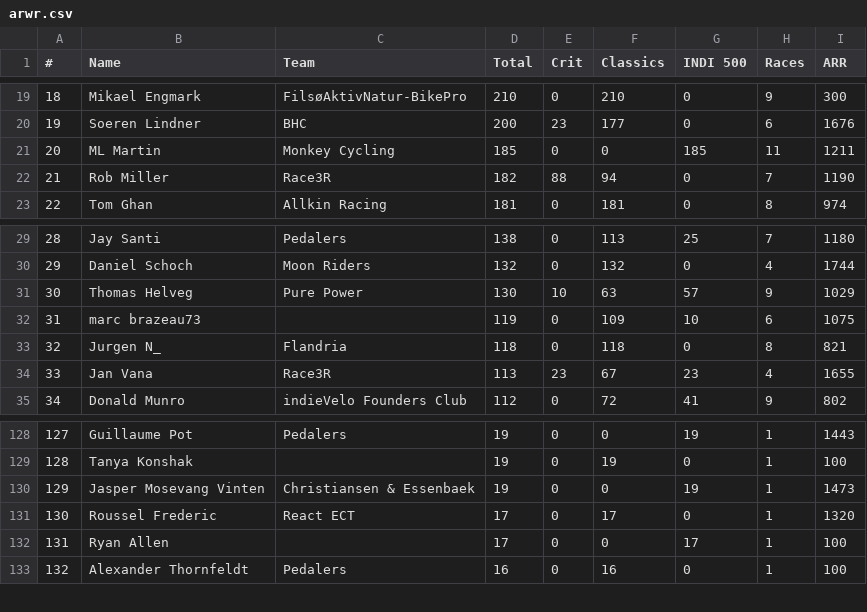
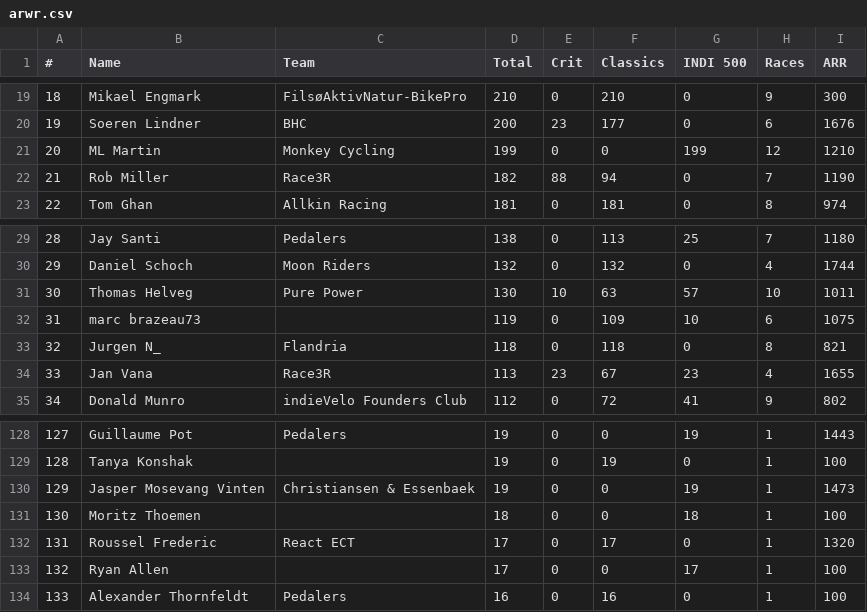
Before and after one commit to somaek/somaek.github.io, a CSV file: arwr.csv, drawn as a sheet; only a part is shown, gaps mark what is left out; addresses are those after the commit; the diff names each change by its address in the sheet, - before the commit and + after, or states it on an @@ line.

Commit message:
Flat: latest data (2026-01-29T15:23:40.707Z) {   "date": "2026-01-29T15:23:40.707Z",   "files": [     {       "name": "arwr.csv",       "deltaBytes": 38,       "source": "https://docs.google.com/spreadsheets/d/e/2PACX-1vTFFpRBp56INVL1XqmHbGBrISvVdzqQ1C3N-sf9xox4oJugyPqYw7OwbxpkyolEjx8BPIkd7mb2ICza/pub?gid=745704294&single=true&output=csv"     },     {       "name": "INDI500D.csv",       "deltaBytes": -412,       "source": "https://docs.google.com/spreadsheets/d/e/2PACX-1vRi7daX6SydkW-0Cq75kHiWdOLVbuVcz8eVNFzNZ9YVTx4LhMJsfxh5sknLQ2qyZ7Zk3jJZftensLPq/pub?gid=1930646479&single=true&output=csv"     },     {       "name": "INDI500P.csv",       "deltaBytes": -316,       "source": "https://docs.google.com/spreadsheets/d/e/2PACX-1vRi7daX6SydkW-0Cq75kHiWdOLVbuVcz8eVNFzNZ9YVTx4LhMJsfxh5sknLQ2qyZ7Zk3jJZftensLPq/pub?gid=436262005&single=true&output=csv"     },     {       "name": "INDI500G.csv",       "deltaBytes": 1309,       "source": "https://docs.google.com/spreadsheets/d/e/2PACX-1vRi7daX6SydkW-0Cq75kHiWdOLVbuVcz8eVNFzNZ9YVTx4LhMJsfxh5sknLQ2qyZ7Zk3jJZftensLPq/pub?gid=1868790515&single=true&output=csv"     },     {       "name": "INDI500S.csv",       "deltaBytes": 1064,       "source": "https://docs.google.com/spreadsheets/d/e/2PACX-1vRi7daX6SydkW-0Cq75kHiWdOLVbuVcz8eVNFzNZ9YVTx4LhMJsfxh5sknLQ2qyZ7Zk3jJZftensLPq/pub?gid=1053430943&single=true&output=csv"     },     {       "name": "ALMMCRTD.csv",       "deltaBytes": 39331,       "source": "https://docs.google.com/spreadsheets/d/e/2PACX-1vSubWCvIak_wQaqp4Wn7u3FB-v3Y0HqjhI08ypiX8fLMdmjPpAEUzJhc6zbgt8oTJupXEIyvVyiglnq/pub?gid=1930646479&single=true&output=csv"     }   ] }

```diff
--- a/arwr.csv
+++ b/arwr.csv
-D21 (Total): 185
+D21 (Total): 199
-G21 (INDI 500): 185
+G21 (INDI 500): 199
-H21 (Races): 11
+H21 (Races): 12
-I21 (ARR): 1211
+I21 (ARR): 1210
-H31 (Races): 9
+H31 (Races): 10
-I31 (ARR): 1029
+I31 (ARR): 1011
+row 131: 130 | Moritz Thoemen |  | 18 | 0 | 0 | 18 | 1 | 100
@@ column A (#) renumbered from row 132 down @@
```
Also changed, not shown: INDI500D.csv, INDI500G.csv, 3 other files.
